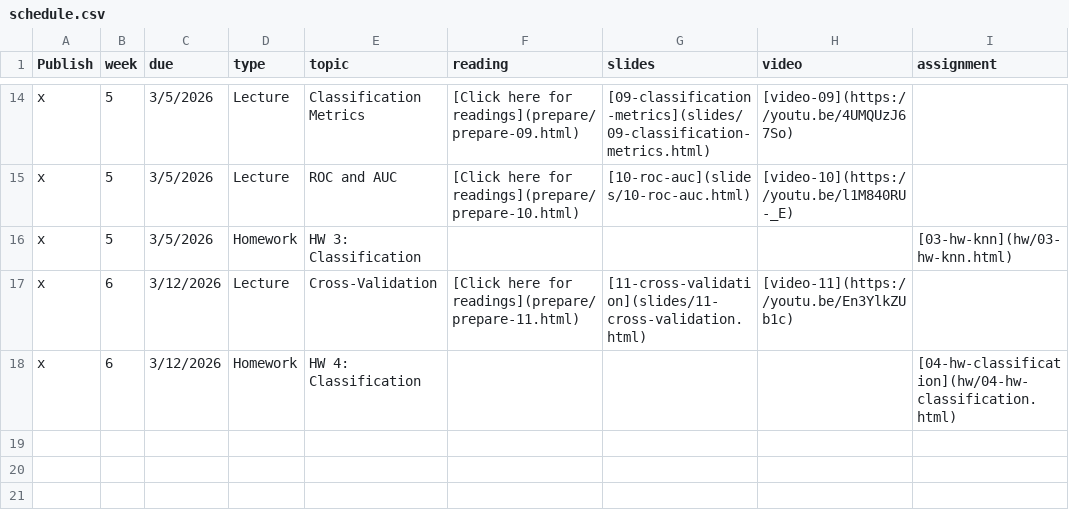
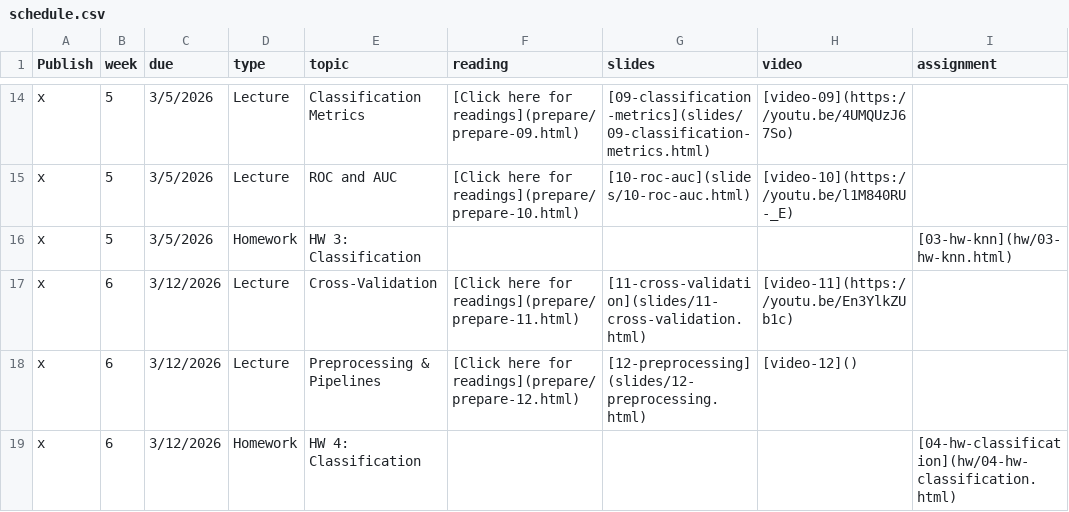
Before and after one commit to EricFriedlander/math4025sp26, a CSV file: course-info/schedule.csv, drawn as a sheet; only a part is shown, gaps mark what is left out.

Commit message:
Publish lecture 12

```diff
--- a/course-info/schedule.csv
+++ b/course-info/schedule.csv
@@ -17,2 +17,3 @@ x,5,3/5/2026,Homework,HW 3: Classification,,,,[03-hw-knn](hw/03-hw-knn.html)
 x,6,3/12/2026,Lecture,Cross-Validation,[Click here for readings](prepare/prepare-11.html),[11-cross-validation](slides/11-cross-validation.html),[video-11](https://youtu.be/En3YlkZUb1c),
+x,6,3/12/2026,Lecture,Preprocessing & Pipelines,[Click here for readings](prepare/prepare-12.html),[12-preprocessing](slides/12-preprocessing.html),[video-12](),
 x,6,3/12/2026,Homework,HW 4: Classification,,,,[04-hw-classification](hw/04-hw-classification.html)
```
Also changed, not shown: 11 other files.
